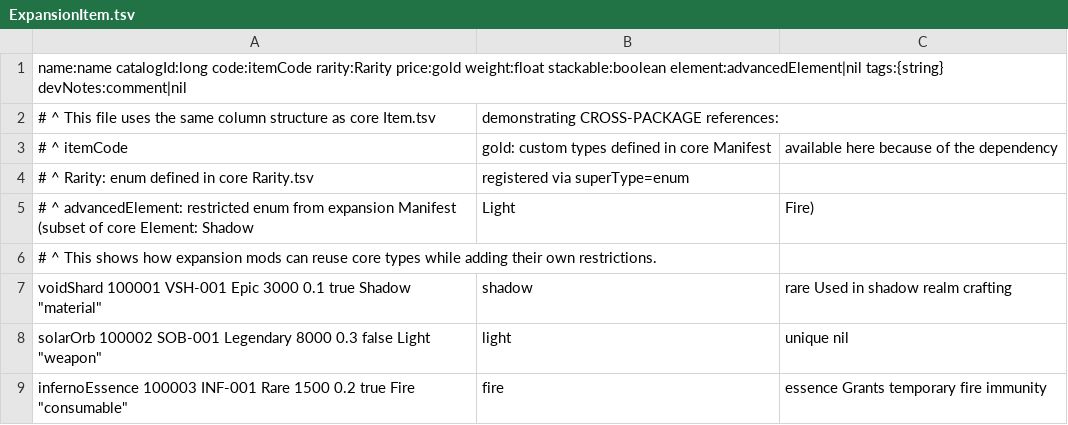
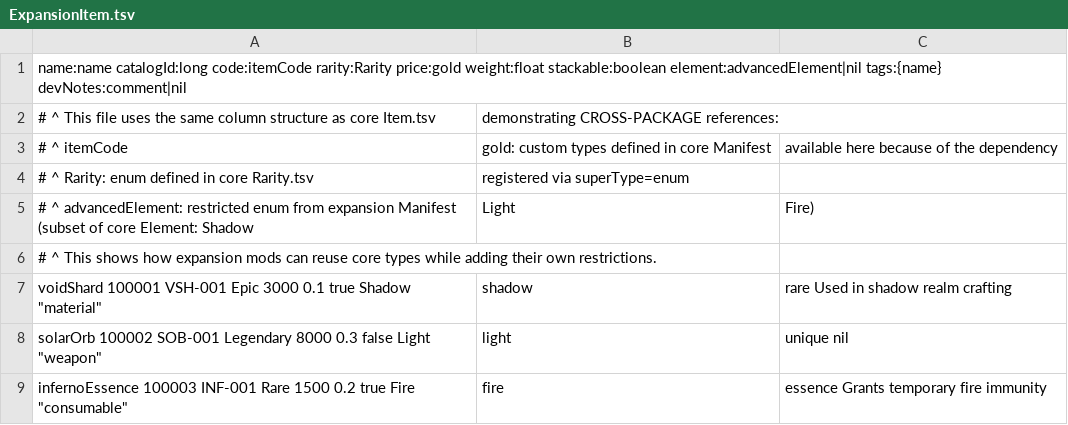
Before and after one commit to skunkiferous/TabuLua, a TSV file: tutorial/expansion/ExpansionItem.tsv, drawn as a sheet.

```diff
--- a/tutorial/expansion/ExpansionItem.tsv
+++ b/tutorial/expansion/ExpansionItem.tsv
@@ -1,2 +1,2 @@
-name:name	catalogId:long	code:itemCode	rarity:Rarity	price:gold	weight:float	stackable:boolean	element:advancedElement|nil	tags:{string}	devNotes:comment|nil
+name:name	catalogId:long	code:itemCode	rarity:Rarity	price:gold	weight:float	stackable:boolean	element:advancedElement|nil	tags:{name}	devNotes:comment|nil
 # ^ This file uses the same column structure as core Item.tsv, demonstrating CROSS-PACKAGE references:
```
Also changed, not shown: tutorial/core/Files.tsv, tutorial/core/Item.tsv, 19 other files.
